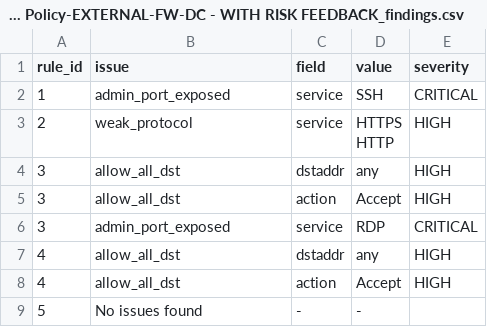
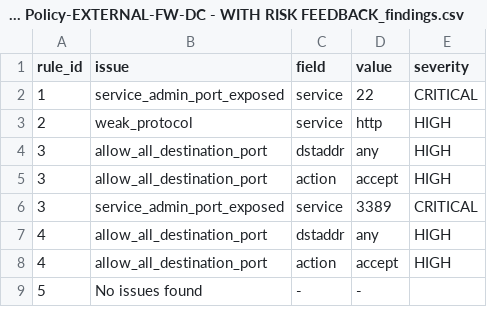
Before and after one commit to ShinShinShen/CSE3CAP-Project, a CSV file: output/CLIENT1 Firewall Rules - Anonymised - Firewall Policy-EXTERNAL-FW-DC - WITH RISK FEEDBACK_findings.csv, drawn as a sheet.

```diff
--- a/output/CLIENT1 Firewall Rules - Anonymised - Firewall Policy-EXTERNAL-FW-DC - WITH RISK FEEDBACK_findings.csv
+++ b/output/CLIENT1 Firewall Rules - Anonymised - Firewall Policy-EXTERNAL-FW-DC - WITH RISK FEEDBACK_findings.csv
@@ -1,10 +1,9 @@
 rule_id,issue,field,value,severity
-1,admin_port_exposed,service,SSH,CRITICAL
-2,weak_protocol,service,"HTTPS
-HTTP",HIGH
-3,allow_all_dst,dstaddr,any,HIGH
-3,allow_all_dst,action,Accept,HIGH
-3,admin_port_exposed,service,RDP,CRITICAL
-4,allow_all_dst,dstaddr,any,HIGH
-4,allow_all_dst,action,Accept,HIGH
+1,service_admin_port_exposed,service,22,CRITICAL
+2,weak_protocol,service,http,HIGH
+3,allow_all_destination_port,dstaddr,any,HIGH
+3,allow_all_destination_port,action,accept,HIGH
+3,service_admin_port_exposed,service,3389,CRITICAL
+4,allow_all_destination_port,dstaddr,any,HIGH
+4,allow_all_destination_port,action,accept,HIGH
 5,No issues found,-,-,
```
Also changed, not shown: output/CLIENT1 Firewall Rules - Anonymised - Firewall Policy-INSIDE-DaaS - WITH RISK FEEDBACK_findings.csv, 8 other files.
